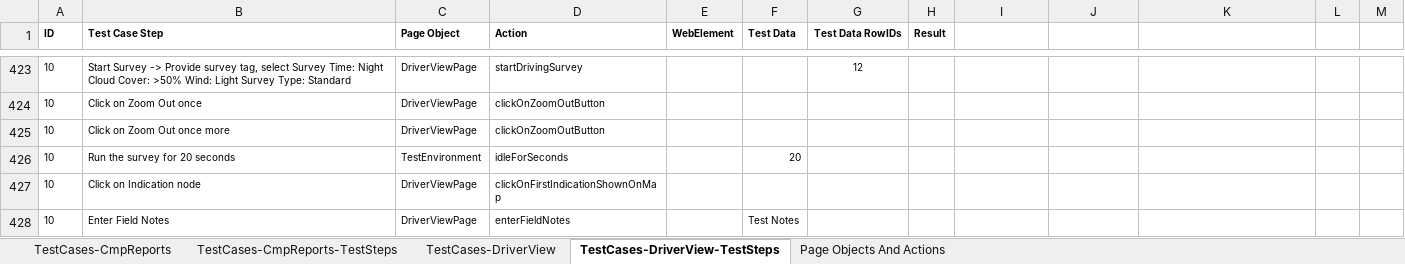
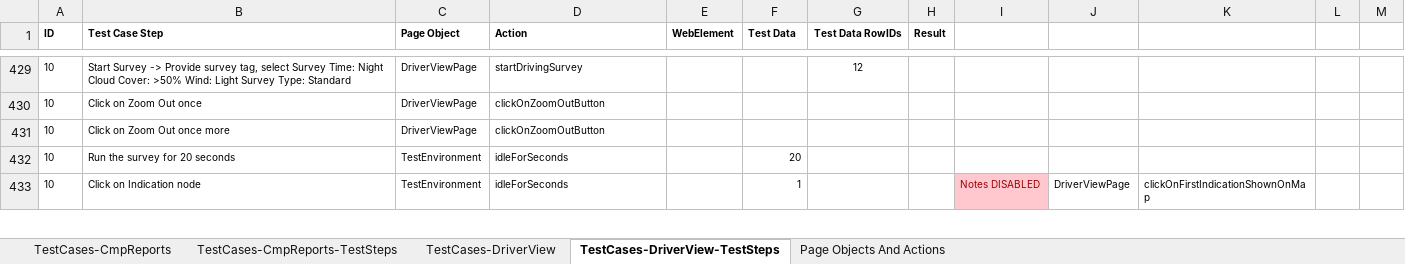
Before and after one commit to SXiang/JUnitWebTest, an Excel workbook: selenium-wd/data/TestCases.xlsx, sheet TestCases-DriverView-TestSteps, drawn as a sheet; only a part is shown, gaps mark what is left out; values as stored, in another font and other column widths than the file's, no borders; removed rows and columns are numbered as before the commit, all else as after; the diff covers the shown part only; the diff names each change by its address in the sheet, - before the commit and + after, or states it on an @@ line.

Commit message:
changes in page objects and actions for driver view page as per product changes

```diff
--- a/selenium-wd/data/TestCases.xlsx (sheet TestCases-DriverView-TestSteps)
+++ b/selenium-wd/data/TestCases.xlsx (sheet TestCases-DriverView-TestSteps)
-row 427: 10 | Click on Indication node | DriverViewPage | clickOnFirstIndicationShownOnMap
-row 428: 10 | Enter Field Notes | DriverViewPage | enterFieldNotes |  | Test Notes
+row 433: 10 | Click on Indication node | TestEnvironment | idleForSeconds |  | 1 |  |  | Notes DISABLED | DriverViewPage | clickOnFirstIndicationShownOnMap
```
Also changed, not shown: 71 added rows, 51 removed rows, 22 edited cells and cell formats elsewhere in this sheet, sheet Page Objects And Actions, selenium-wd/data/TestCaseData.xlsx, 8 other files.
